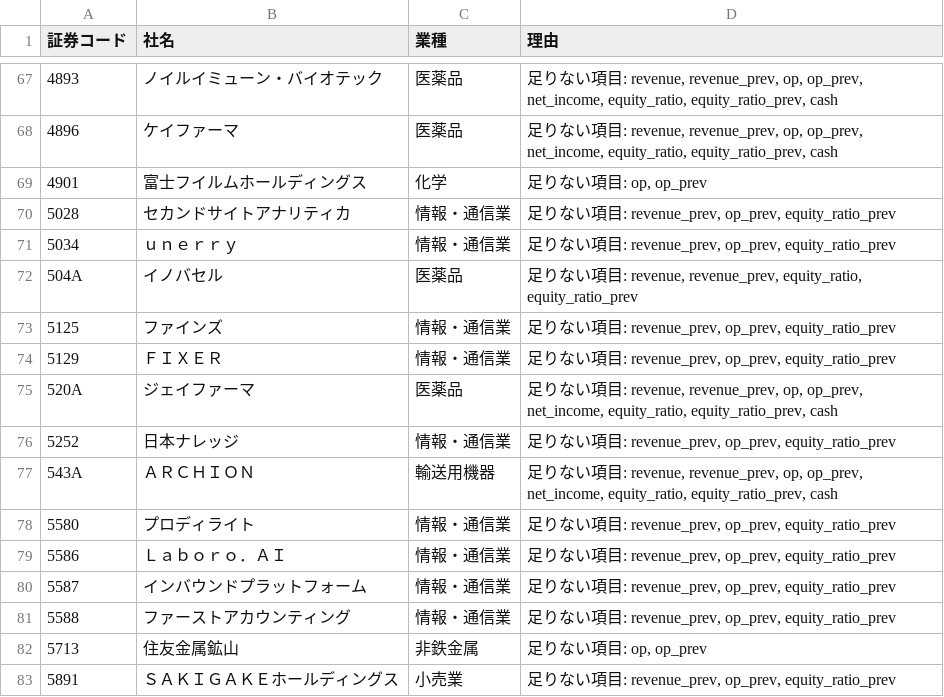
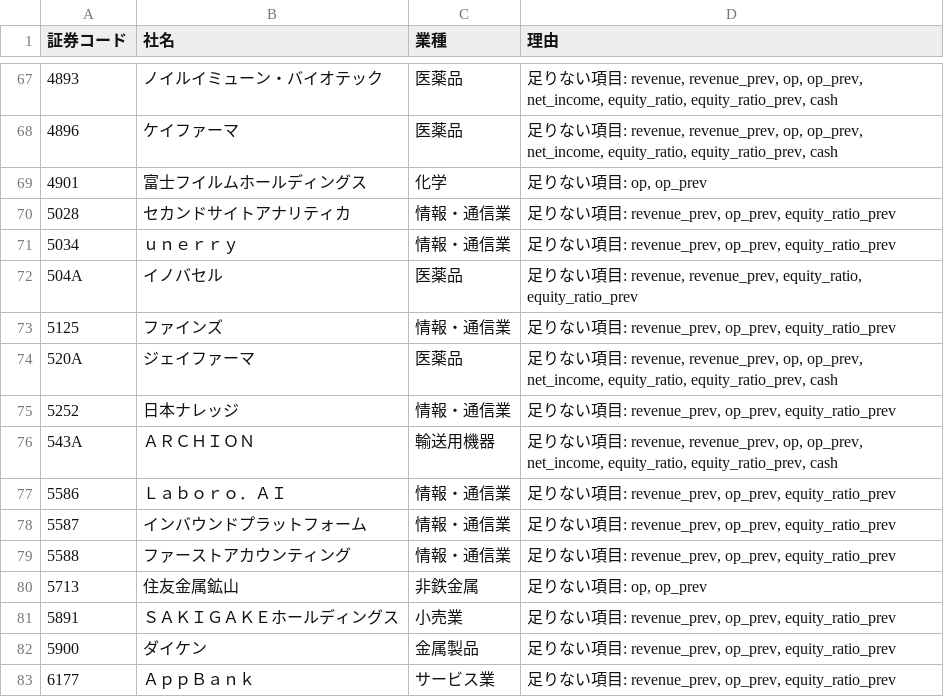
Before and after one commit to hiroho-t/kessan-status, a TSV file: data/skipped.tsv, drawn as a sheet; only a part is shown, gaps mark what is left out; the shorter side is filled out with more unchanged rows.

```diff
--- a/data/skipped.tsv
+++ b/data/skipped.tsv
@@ -73,3 +73,2 @@
 5125	ファインズ	情報・通信業	足りない項目: revenue_prev, op_prev, equity_ratio_prev
-5129	ＦＩＸＥＲ	情報・通信業	足りない項目: revenue_prev, op_prev, equity_ratio_prev
 520A	ジェイファーマ	医薬品	足りない項目: revenue, revenue_prev, op, op_prev, net_income, equity_ratio, equity_ratio_prev, cash
@@ -77,3 +76,2 @@
 543A	ＡＲＣＨＩＯＮ	輸送用機器	足りない項目: revenue, revenue_prev, op, op_prev, net_income, equity_ratio, equity_ratio_prev, cash
-5580	プロディライト	情報・通信業	足りない項目: revenue_prev, op_prev, equity_ratio_prev
 5586	Ｌａｂｏｒｏ．ＡＩ	情報・通信業	足りない項目: revenue_prev, op_prev, equity_ratio_prev
```
Also changed, not shown: 45 other files.
